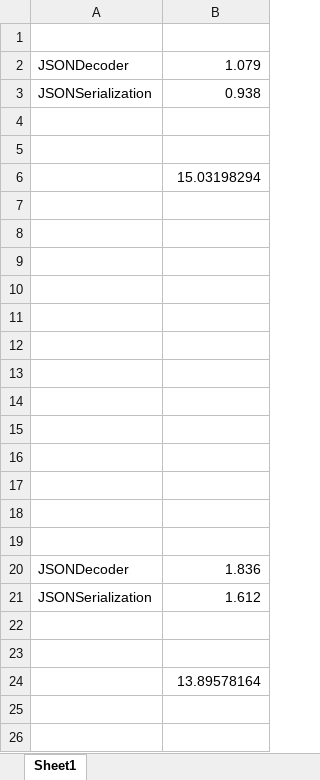
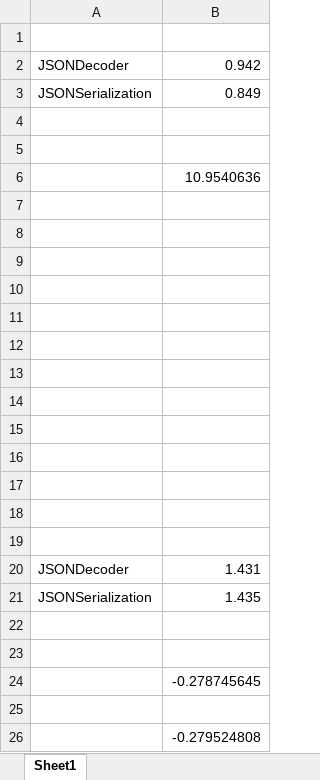
Before and after one commit to quanvo87/jsonPerf, an Excel workbook: Assets/workbook.xlsx, sheet Sheet1, drawn as a sheet; values as stored, in another font and other column widths than the file's, no borders; charts and pictures not drawn; the diff names each change by its address in the sheet, - before the commit and + after, or states it on an @@ line.

```diff
--- a/Assets/workbook.xlsx (sheet Sheet1)
+++ b/Assets/workbook.xlsx (sheet Sheet1)
-B2: 1.079
+B2: 0.942
-B3: 0.938
+B3: 0.849
-B6: 15.03198294
+B6: 10.9540636
-B20: 1.836
+B20: 1.431
-B21: 1.612
+B21: 1.435
-B24: 13.89578164
+B24: -0.278745645
+row 25: (empty)
+row 26:  | -0.279524808
```
Also changed, not shown: charts or pictures, 2 other files.
